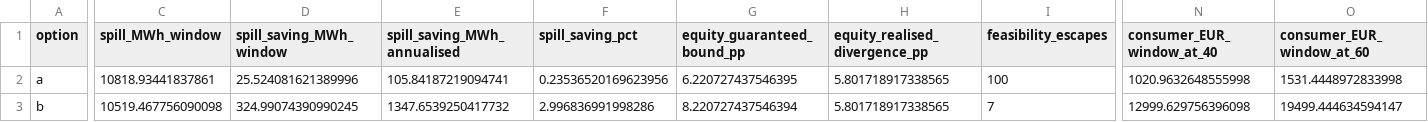
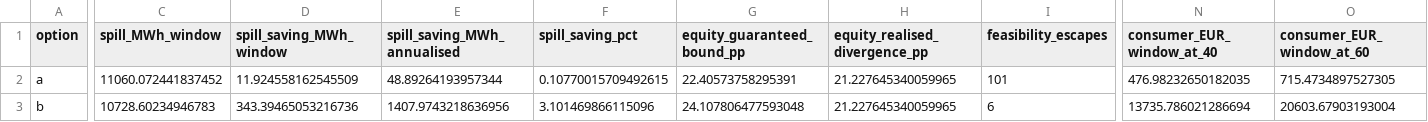
Before and after one commit to eliasmocik/tfi_hackathon, a CSV file: project/out/wpg_mcda.csv, drawn as a sheet; only a part is shown, gaps mark what is left out; the diff covers the shown part only; the diff names each change by its address in the sheet, - before the commit and + after, or states it on an @@ line.

```diff
--- a/project/out/wpg_mcda.csv
+++ b/project/out/wpg_mcda.csv
-C2 (spill_MWh_window): 10818.93441837861
+C2 (spill_MWh_window): 11060.072441837452
-D2 (spill_saving_MWh_window): 25.524081621389996
+D2 (spill_saving_MWh_window): 11.924558162545509
-E2 (spill_saving_MWh_annualised): 105.84187219094741
+E2 (spill_saving_MWh_annualised): 48.89264193957344
-F2 (spill_saving_pct): 0.23536520169623956
+F2 (spill_saving_pct): 0.10770015709492615
-G2 (equity_guaranteed_bound_pp): 6.220727437546395
+G2 (equity_guaranteed_bound_pp): 22.40573758295391
-H2:H3 (equity_realised_divergence_pp): 5.801718917338565
+H2:H3 (equity_realised_divergence_pp): 21.227645340059965
-I2 (feasibility_escapes): 100
+I2 (feasibility_escapes): 101
-N2 (consumer_EUR_window_at_40): 1020.9632648555998
+N2 (consumer_EUR_window_at_40): 476.98232650182035
-O2 (consumer_EUR_window_at_60): 1531.4448972833998
+O2 (consumer_EUR_window_at_60): 715.4734897527305
-C3 (spill_MWh_window): 10519.467756090098
+C3 (spill_MWh_window): 10728.60234946783
-D3 (spill_saving_MWh_window): 324.99074390990245
+D3 (spill_saving_MWh_window): 343.39465053216736
-E3 (spill_saving_MWh_annualised): 1347.6539250417732
+E3 (spill_saving_MWh_annualised): 1407.9743218636956
-F3 (spill_saving_pct): 2.996836991998286
+F3 (spill_saving_pct): 3.101469866115096
-G3 (equity_guaranteed_bound_pp): 8.220727437546394
+G3 (equity_guaranteed_bound_pp): 24.107806477593048
-I3 (feasibility_escapes): 7
+I3 (feasibility_escapes): 6
-N3 (consumer_EUR_window_at_40): 12999.629756396098
+N3 (consumer_EUR_window_at_40): 13735.786021286694
-O3 (consumer_EUR_window_at_60): 19499.444634594147
+O3 (consumer_EUR_window_at_60): 20603.67903193004
```
Also changed, not shown: 39 edited cells elsewhere in this file, project/out/wpa_stations.csv, project/out/wpa_units.csv, 16 other files.
